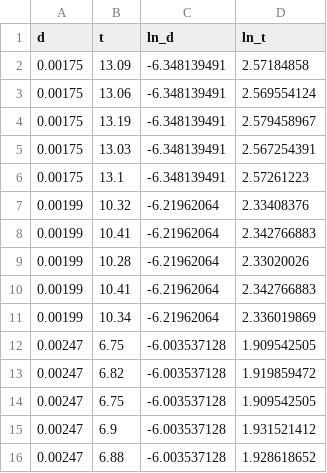
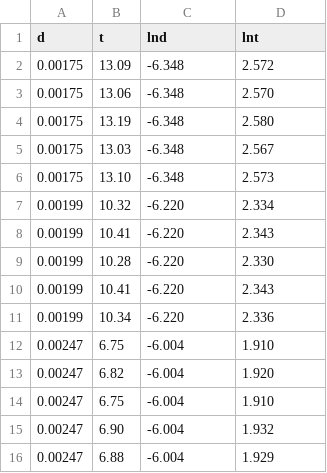
Before and after one commit to sornas/tfya81, a CSV file: labb/experimentell-problemlösning/data/var_d.csv, drawn as a sheet.

```diff
--- a/labb/experimentell-problemlösning/data/var_d.csv
+++ b/labb/experimentell-problemlösning/data/var_d.csv
@@ -1,16 +1,16 @@
-d,t,ln_d,ln_t
-0.00175,13.09,-6.348139491,2.57184858
-0.00175,13.06,-6.348139491,2.569554124
-0.00175,13.19,-6.348139491,2.579458967
-0.00175,13.03,-6.348139491,2.567254391
-0.00175,13.1,-6.348139491,2.57261223
-0.00199,10.32,-6.21962064,2.33408376
-0.00199,10.41,-6.21962064,2.342766883
-0.00199,10.28,-6.21962064,2.33020026
-0.00199,10.41,-6.21962064,2.342766883
-0.00199,10.34,-6.21962064,2.336019869
-0.00247,6.75,-6.003537128,1.909542505
-0.00247,6.82,-6.003537128,1.919859472
-0.00247,6.75,-6.003537128,1.909542505
-0.00247,6.9,-6.003537128,1.931521412
-0.00247,6.88,-6.003537128,1.928618652
+d,t,lnd,lnt
+0.00175,13.09,-6.348,2.572
+0.00175,13.06,-6.348,2.570
+0.00175,13.19,-6.348,2.580
+0.00175,13.03,-6.348,2.567
+0.00175,13.10,-6.348,2.573
+0.00199,10.32,-6.220,2.334
+0.00199,10.41,-6.220,2.343
+0.00199,10.28,-6.220,2.330
+0.00199,10.41,-6.220,2.343
+0.00199,10.34,-6.220,2.336
+0.00247,6.75,-6.004,1.910
+0.00247,6.82,-6.004,1.920
+0.00247,6.75,-6.004,1.910
+0.00247,6.90,-6.004,1.932
+0.00247,6.88,-6.004,1.929
```
Also changed, not shown: labb/experimentell-problemlösning/data/var_l.csv, labb/experimentell-problemlösning/data/var_r.csv, 1 other file.
